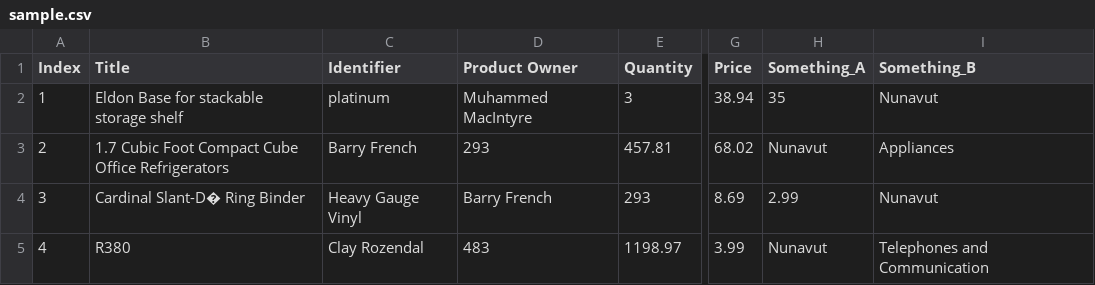
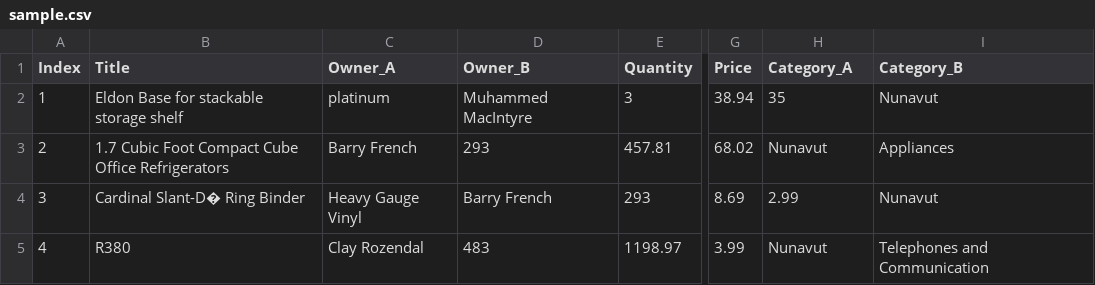
Before and after one commit to leetoufong/csv-data-display, a CSV file: public/sample.csv, drawn as a sheet; only a part is shown, gaps mark what is left out; the diff names each change by its address in the sheet, - before the commit and + after, or states it on an @@ line.

Commit message:
Update sample csv data

```diff
--- a/public/sample.csv
+++ b/public/sample.csv
-C1: Identifier
+C1: Owner_A
-D1: Product Owner
+D1: Owner_B
-H1: Something_A
+H1: Category_A
-I1: Something_B
+I1: Category_B
```
